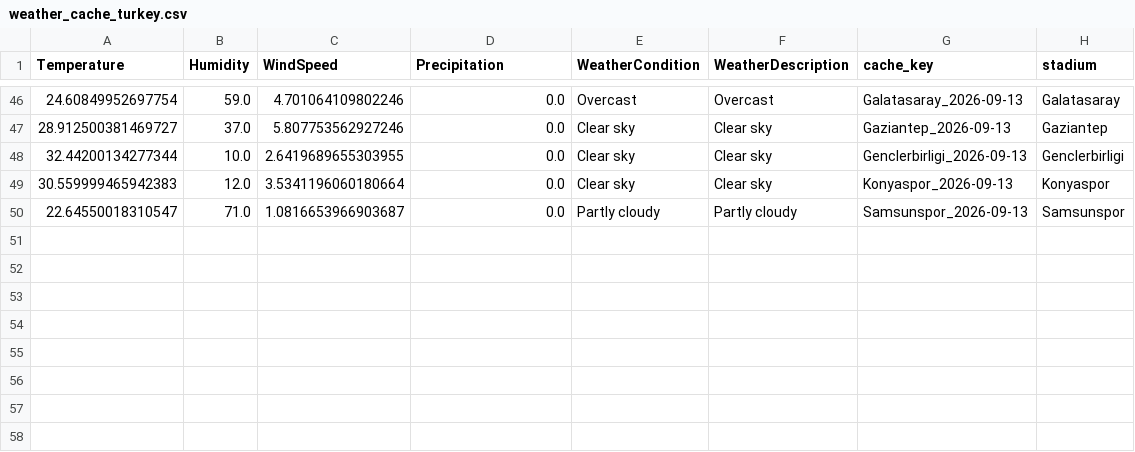
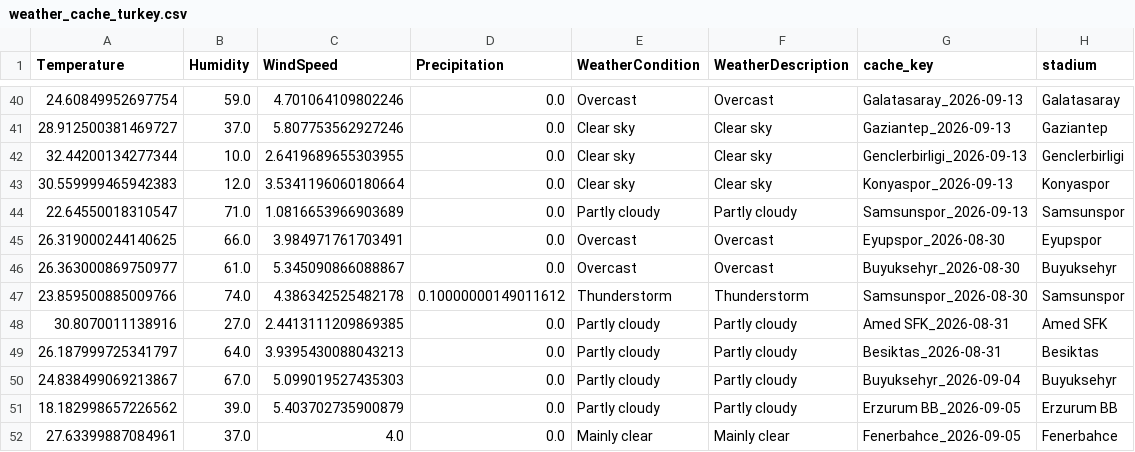
Before and after one commit to gmalbert/turkey-soccer, a CSV file: data_files/weather_cache_turkey.csv, drawn as a sheet; only a part is shown, gaps mark what is left out; the diff covers the shown part only.

```diff
--- a/data_files/weather_cache_turkey.csv
+++ b/data_files/weather_cache_turkey.csv
@@ -49,2 +43,10 @@ Temperature,Humidity,WindSpeed,Precipitation,WeatherCondition,WeatherDescription
 30.559999465942383,12.0,3.5341196060180664,0.0,Clear sky,Clear sky,Konyaspor_2026-09-13,Konyaspor
-22.64550018310547,71.0,1.0816653966903687,0.0,Partly cloudy,Partly cloudy,Samsunspor_2026-09-13,Samsunspor
+22.64550018310547,71.0,1.0816653966903689,0.0,Partly cloudy,Partly cloudy,Samsunspor_2026-09-13,Samsunspor
+26.319000244140625,66.0,3.984971761703491,0.0,Overcast,Overcast,Eyupspor_2026-08-30,Eyupspor
+26.363000869750977,61.0,5.345090866088867,0.0,Overcast,Overcast,Buyuksehyr_2026-08-30,Buyuksehyr
+23.859500885009766,74.0,4.386342525482178,0.10000000149011612,Thunderstorm,Thunderstorm,Samsunspor_2026-08-30,Samsunspor
+30.8070011138916,27.0,2.4413111209869385,0.0,Partly cloudy,Partly cloudy,Amed SFK_2026-08-31,Amed SFK
+26.187999725341797,64.0,3.9395430088043213,0.0,Partly cloudy,Partly cloudy,Besiktas_2026-08-31,Besiktas
+24.838499069213867,67.0,5.099019527435303,0.0,Partly cloudy,Partly cloudy,Buyuksehyr_2026-09-04,Buyuksehyr
+18.182998657226562,39.0,5.403702735900879,0.0,Partly cloudy,Partly cloudy,Erzurum BB_2026-09-05,Erzurum BB
+27.63399887084961,37.0,4.0,0.0,Mainly clear,Mainly clear,Fenerbahce_2026-09-05,Fenerbahce
```
Also changed, not shown: 6 removed rows and 10 edited cells elsewhere in this file, data_files/all_teams.csv, data_files/poisson_metrics_history.csv, 10 other files.
